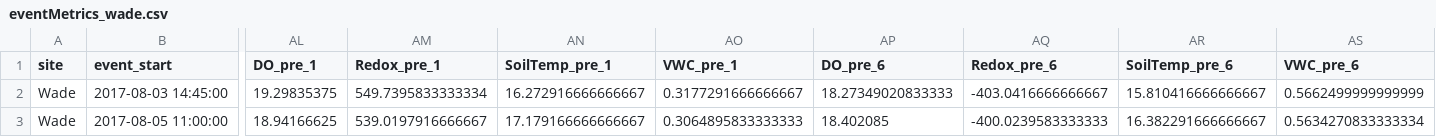
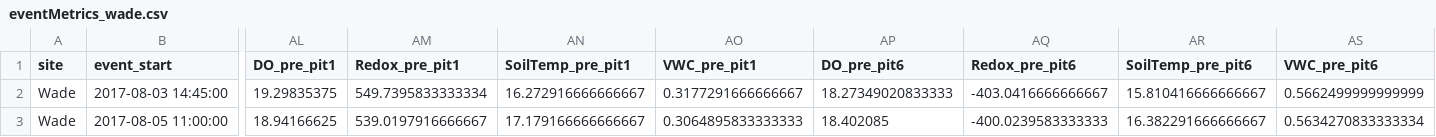
Before and after one commit to dustinkincaid/FluxRegimes, a CSV file: Data/eventMetrics_wade.csv, drawn as a sheet; only a part is shown, gaps mark what is left out; the diff names each change by its address in the sheet, - before the commit and + after, or states it on an @@ line.

```diff
--- a/Data/eventMetrics_wade.csv
+++ b/Data/eventMetrics_wade.csv
-AL1: DO_pre_1
+AL1: DO_pre_pit1
-AM1: Redox_pre_1
+AM1: Redox_pre_pit1
-AN1: SoilTemp_pre_1
+AN1: SoilTemp_pre_pit1
-AO1: VWC_pre_1
+AO1: VWC_pre_pit1
-AP1: DO_pre_6
+AP1: DO_pre_pit6
-AQ1: Redox_pre_6
+AQ1: Redox_pre_pit6
-AR1: SoilTemp_pre_6
+AR1: SoilTemp_pre_pit6
-AS1: VWC_pre_6
+AS1: VWC_pre_pit6
```
Also changed, not shown: Data/eventMetrics_hford.csv.
